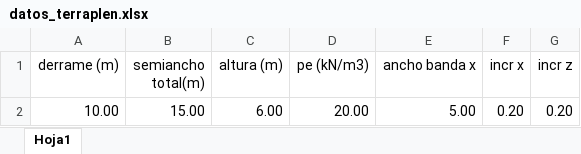
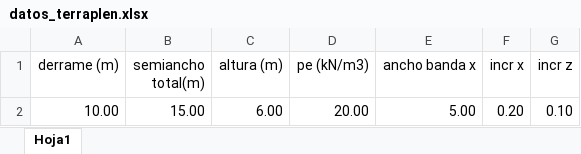
Before and after one commit to me1lopig/Tensiones_Terraplen_final, an Excel workbook: datos_terraplen.xlsx, sheet Hoja1, drawn as a sheet; values as stored, in another font and other column widths than the file's, no borders; the diff names each change by its address in the sheet, - before the commit and + after, or states it on an @@ line.

```diff
--- a/datos_terraplen.xlsx (sheet Hoja1)
+++ b/datos_terraplen.xlsx (sheet Hoja1)
-G2 (incr z): 0.20
+G2 (incr z): 0.10
```
Also changed, not shown: 3 other files.
